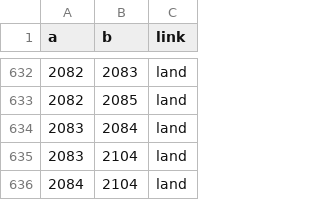
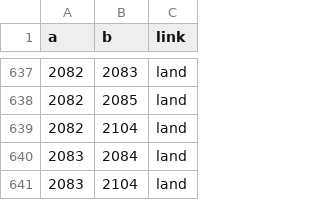
Before and after one commit to grehnen/akle, a CSV file: data/graphs/osm-2026-10-01/neighbors.csv, drawn as a sheet; only a part is shown, gaps mark what is left out; the shorter side is filled out with more unchanged rows; the diff covers the shown part only.

```diff
--- a/data/graphs/osm-2026-10-01/neighbors.csv
+++ b/data/graphs/osm-2026-10-01/neighbors.csv
@@ -633,2 +638,3 @@ a,b,link
 2082,2085,land
+2082,2104,land
 2083,2084,land
```
Also changed, not shown: 5 added rows elsewhere in this file, data/schedule/0001.csv, 2 other files.
